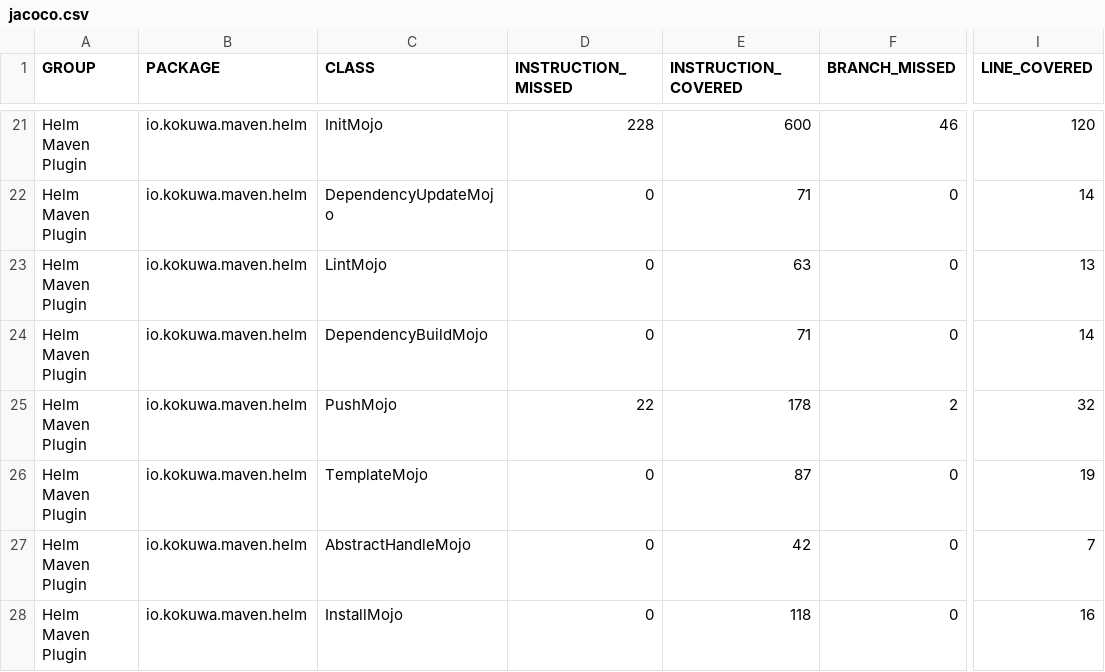
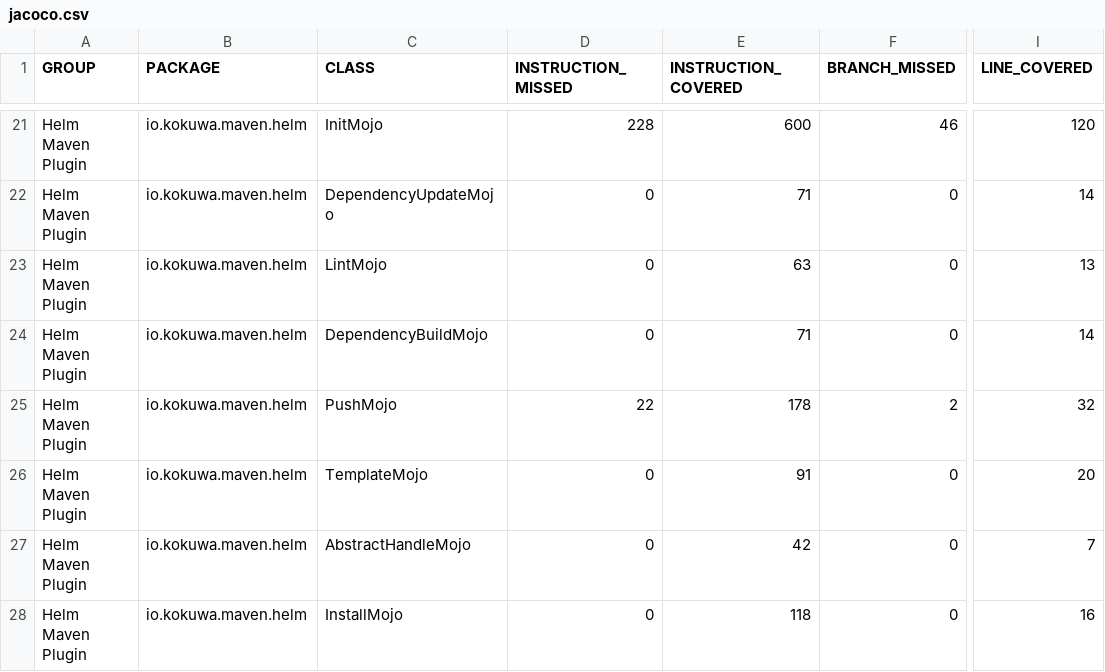
Before and after one commit to kokuwaio/maven-sites, a CSV file: helm-maven-plugin/6.16.0-SNAPSHOT/jacoco/jacoco.csv, drawn as a sheet; only a part is shown, gaps mark what is left out; the diff names each change by its address in the sheet, - before the commit and + after, or states it on an @@ line.

Commit message:
Site: helm-maven-plugin/6.16.0-SNAPSHOT

```diff
--- a/helm-maven-plugin/6.16.0-SNAPSHOT/jacoco/jacoco.csv
+++ b/helm-maven-plugin/6.16.0-SNAPSHOT/jacoco/jacoco.csv
-E26 (INSTRUCTION_COVERED): 87
+E26 (INSTRUCTION_COVERED): 91
-I26 (LINE_COVERED): 19
+I26 (LINE_COVERED): 20
```
Also changed, not shown: 14 other files.
